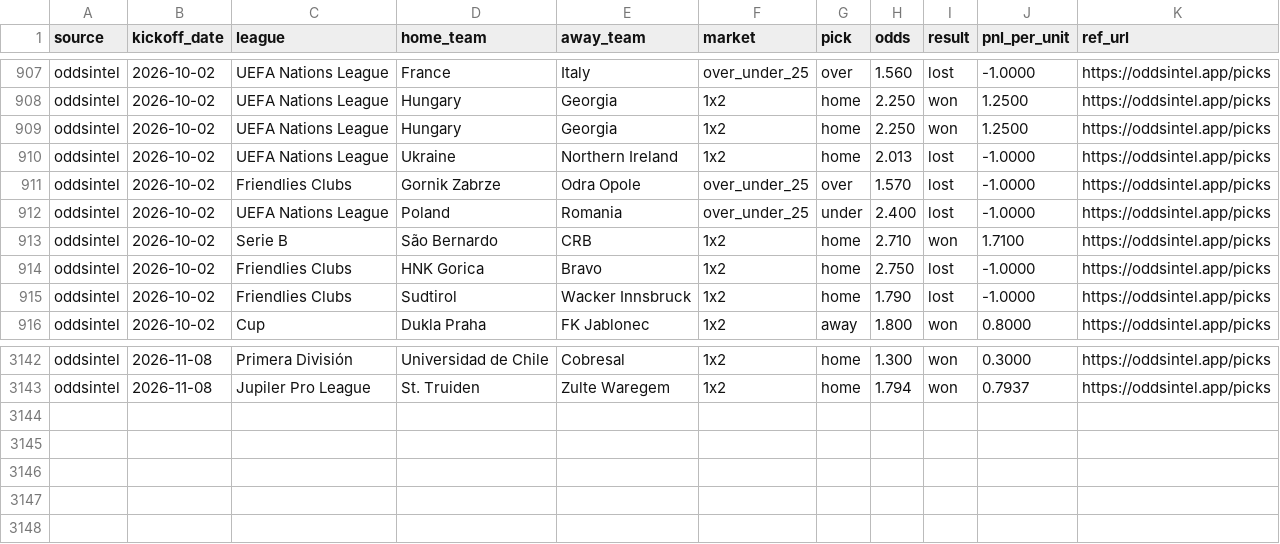
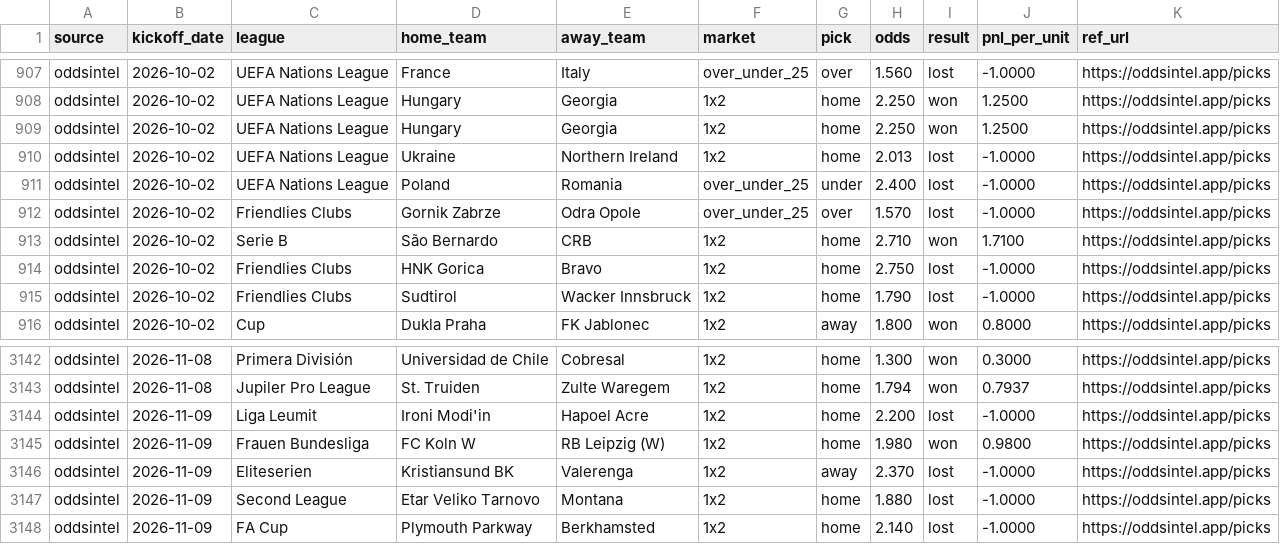
Before and after one commit to msellin/oddsintel-ledger, a CSV file: picks_oddsintel.csv, drawn as a sheet; only a part is shown, gaps mark what is left out.

```diff
--- a/picks_oddsintel.csv
+++ b/picks_oddsintel.csv
@@ -910,4 +910,4 @@ oddsintel,2026-10-02,UEFA Nations League,Hungary,Georgia,1x2,home,2.250,won,1.25
 oddsintel,2026-10-02,UEFA Nations League,Ukraine,Northern Ireland,1x2,home,2.013,lost,-1.0000,https://oddsintel.app/picks
-oddsintel,2026-10-02,Friendlies Clubs,Gornik Zabrze,Odra Opole,over_under_25,over,1.570,lost,-1.0000,https://oddsintel.app/picks
 oddsintel,2026-10-02,UEFA Nations League,Poland,Romania,over_under_25,under,2.400,lost,-1.0000,https://oddsintel.app/picks
+oddsintel,2026-10-02,Friendlies Clubs,Gornik Zabrze,Odra Opole,over_under_25,over,1.570,lost,-1.0000,https://oddsintel.app/picks
 oddsintel,2026-10-02,Serie B,São Bernardo,CRB,1x2,home,2.710,won,1.7100,https://oddsintel.app/picks
@@ -3143 +3143,6 @@ oddsintel,2026-11-08,Primera División,Universidad de Chile,Cobresal,1x2,home,1.
 oddsintel,2026-11-08,Jupiler Pro League,St. Truiden,Zulte Waregem,1x2,home,1.794,won,0.7937,https://oddsintel.app/picks
+oddsintel,2026-11-09,Liga Leumit,Ironi Modi'in,Hapoel Acre,1x2,home,2.200,lost,-1.0000,https://oddsintel.app/picks
+oddsintel,2026-11-09,Frauen Bundesliga,FC Koln W,RB Leipzig (W),1x2,home,1.980,won,0.9800,https://oddsintel.app/picks
+oddsintel,2026-11-09,Eliteserien,Kristiansund BK,Valerenga,1x2,away,2.370,lost,-1.0000,https://oddsintel.app/picks
+oddsintel,2026-11-09,Second League,Etar Veliko Tarnovo,Montana,1x2,home,1.880,lost,-1.0000,https://oddsintel.app/picks
+oddsintel,2026-11-09,FA Cup,Plymouth Parkway,Berkhamsted,1x2,home,2.140,lost,-1.0000,https://oddsintel.app/picks
```
Also changed, not shown: picks_matched.csv, picks_winnerodds.csv, 6 other files.
